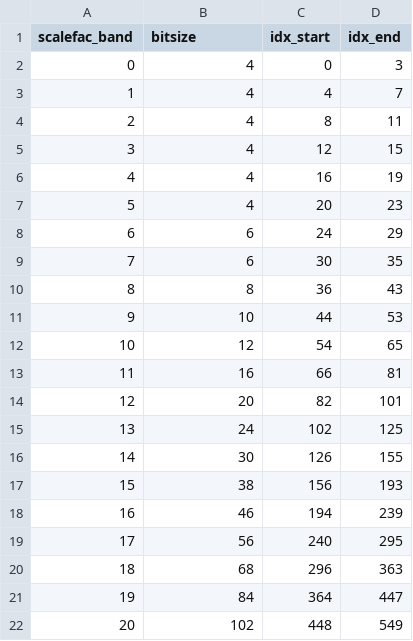
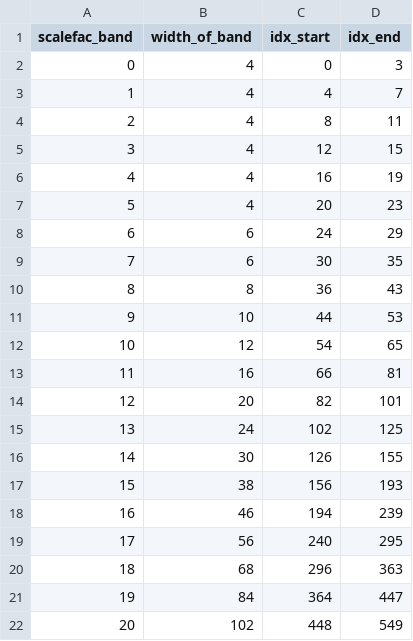
Before and after one commit to alvisngan/mp3lite, a CSV file: scalefactor_tables/scalefactor_bands_long_block_32000hz.csv, drawn as a sheet.

Commit message:
fix: bitsize to width_of_band

```diff
--- a/scalefactor_tables/scalefactor_bands_long_block_32000hz.csv
+++ b/scalefactor_tables/scalefactor_bands_long_block_32000hz.csv
@@ -1,2 +1,2 @@
-scalefac_band,bitsize,idx_start,idx_end
+scalefac_band,width_of_band,idx_start,idx_end
 0,4,0,3
```
Also changed, not shown: scalefactor_tables/scalefactor_bands_long_block_44100hz.csv, scalefactor_tables/scalefactor_bands_long_block_48000hz.csv, 5 other files.
